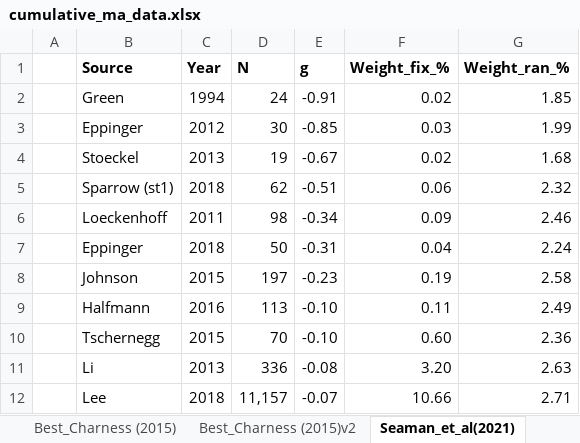
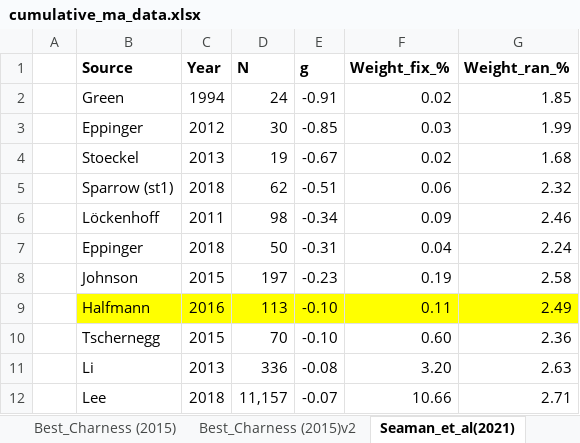
Before and after one commit to cdsbasel/cumulative, an Excel workbook: data/cumulative_ma_data.xlsx, sheet Seaman_et_al(2021), drawn as a sheet; only a part is shown; values as stored, in another font and other column widths than the file's, no borders; the diff names each change by its address in the sheet, - before the commit and + after, or states it on an @@ line.

```diff
--- a/data/cumulative_ma_data.xlsx (sheet Seaman_et_al(2021))
+++ b/data/cumulative_ma_data.xlsx (sheet Seaman_et_al(2021))
-B6 (Source): Loeckenhoff
+B6 (Source): Löckenhoff
-B9:G9 fill: none
+B9:G9 fill: #FFFF00
```
Also changed, not shown: sheet Sparrow_et_al(2021), other sheet tabs, 3 other files.
